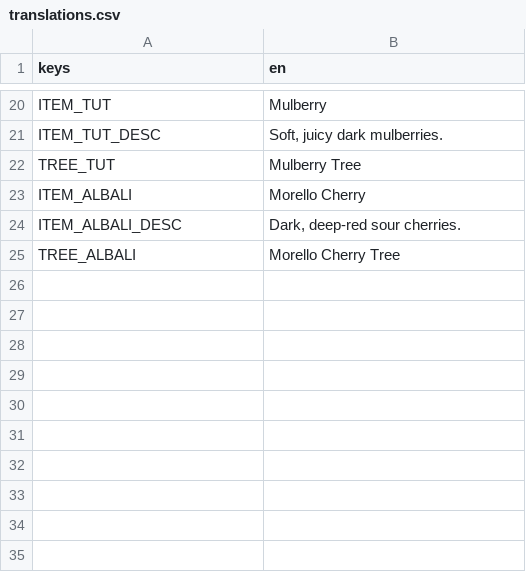
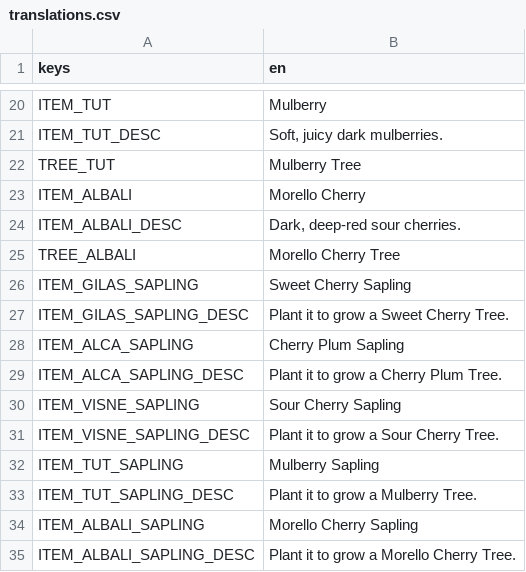
Before and after one commit to elxanbabayev0/The_Orchard, a CSV file: localization/translations.csv, drawn as a sheet; only a part is shown, gaps mark what is left out; the diff names each change by its address in the sheet, - before the commit and + after, or states it on an @@ line.

```diff
--- a/localization/translations.csv
+++ b/localization/translations.csv
+row 26: ITEM_GILAS_SAPLING | Sweet Cherry Sapling
+row 27: ITEM_GILAS_SAPLING_DESC | Plant it to grow a Sweet Cherry Tree.
+row 28: ITEM_ALCA_SAPLING | Cherry Plum Sapling
+row 29: ITEM_ALCA_SAPLING_DESC | Plant it to grow a Cherry Plum Tree.
+row 30: ITEM_VISNE_SAPLING | Sour Cherry Sapling
+row 31: ITEM_VISNE_SAPLING_DESC | Plant it to grow a Sour Cherry Tree.
+row 32: ITEM_TUT_SAPLING | Mulberry Sapling
+row 33: ITEM_TUT_SAPLING_DESC | Plant it to grow a Mulberry Tree.
+row 34: ITEM_ALBALI_SAPLING | Morello Cherry Sapling
+row 35: ITEM_ALBALI_SAPLING_DESC | Plant it to grow a Morello Cherry Tree.
```
Also changed, not shown: 7 other files.
